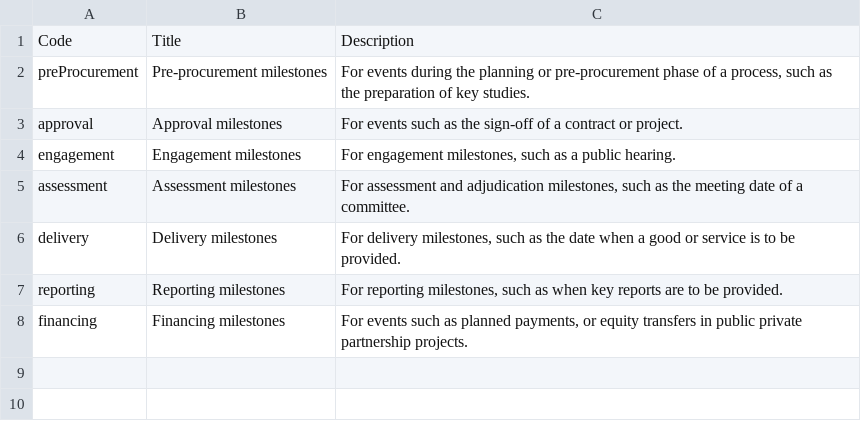
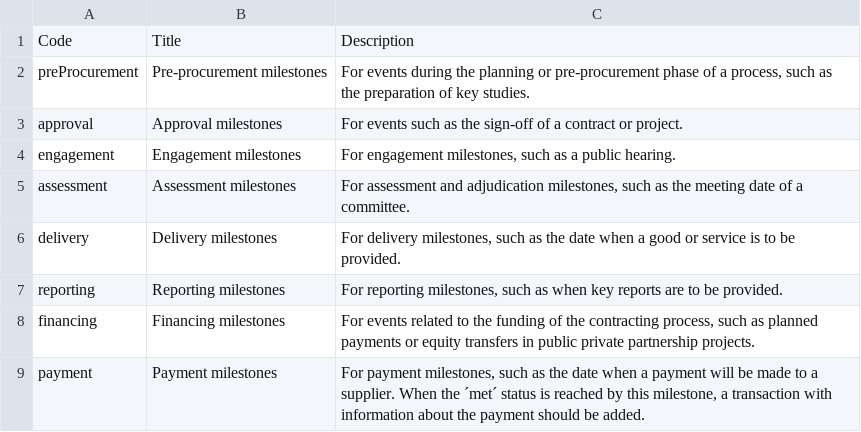
Before and after one commit to open-contracting/standard, a CSV file: schema/codelists/milestoneType.csv, drawn as a sheet.

Commit message:
Update financing and add payment milestone type
Signed-off-by: Yohanna Lisnichuk <yohanitalisnichuk@gmail.com>

```diff
--- a/schema/codelists/milestoneType.csv
+++ b/schema/codelists/milestoneType.csv
@@ -7,2 +7,3 @@ delivery,Delivery milestones,"For delivery milestones, such as the date when a g
 reporting,Reporting milestones,"For reporting milestones, such as when key reports are to be provided."
-financing,Financing milestones,"For events such as planned payments, or equity transfers in public private partnership projects."
+financing,Financing milestones,"For events related to the funding of the contracting process, such as planned payments or equity transfers in public private partnership projects."
+payment,Payment milestones,"For payment milestones, such as the date when a payment will be made to a supplier. When the ´met´ status is reached by this milestone, a transaction with information about the payment should be added."
```
